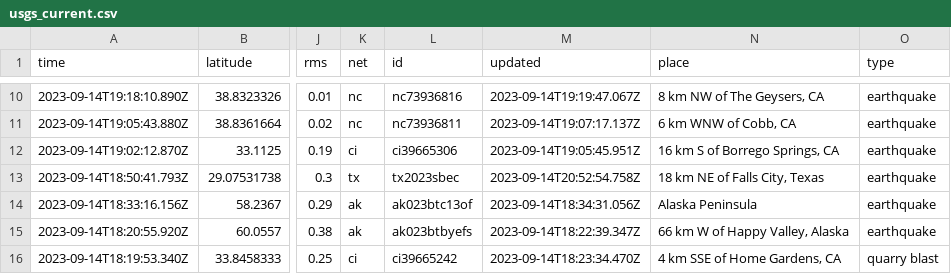
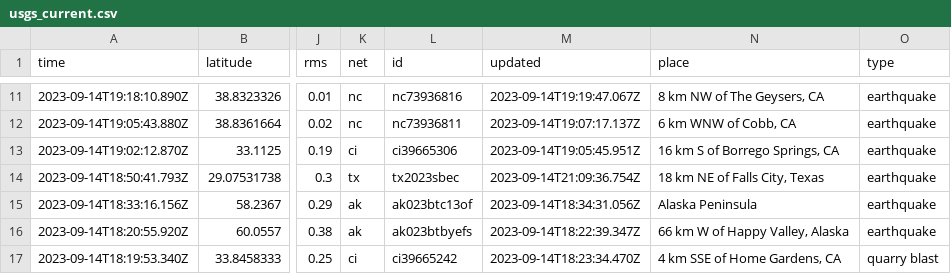
Before and after one commit to carlappen/nicar23-github-actions, a CSV file: usgs_current.csv, drawn as a sheet; only a part is shown, gaps mark what is left out; addresses are those after the commit; the diff covers the shown part only; the diff names each change by its address in the sheet, - before the commit and + after, or states it on an @@ line.

```diff
--- a/usgs_current.csv
+++ b/usgs_current.csv
-M14 (updated): 2023-09-14T20:52:54.758Z
+M14 (updated): 2023-09-14T21:09:36.754Z
```
Also changed, not shown: 4 added rows, 2 removed rows and 1 edited cell elsewhere in this file.
